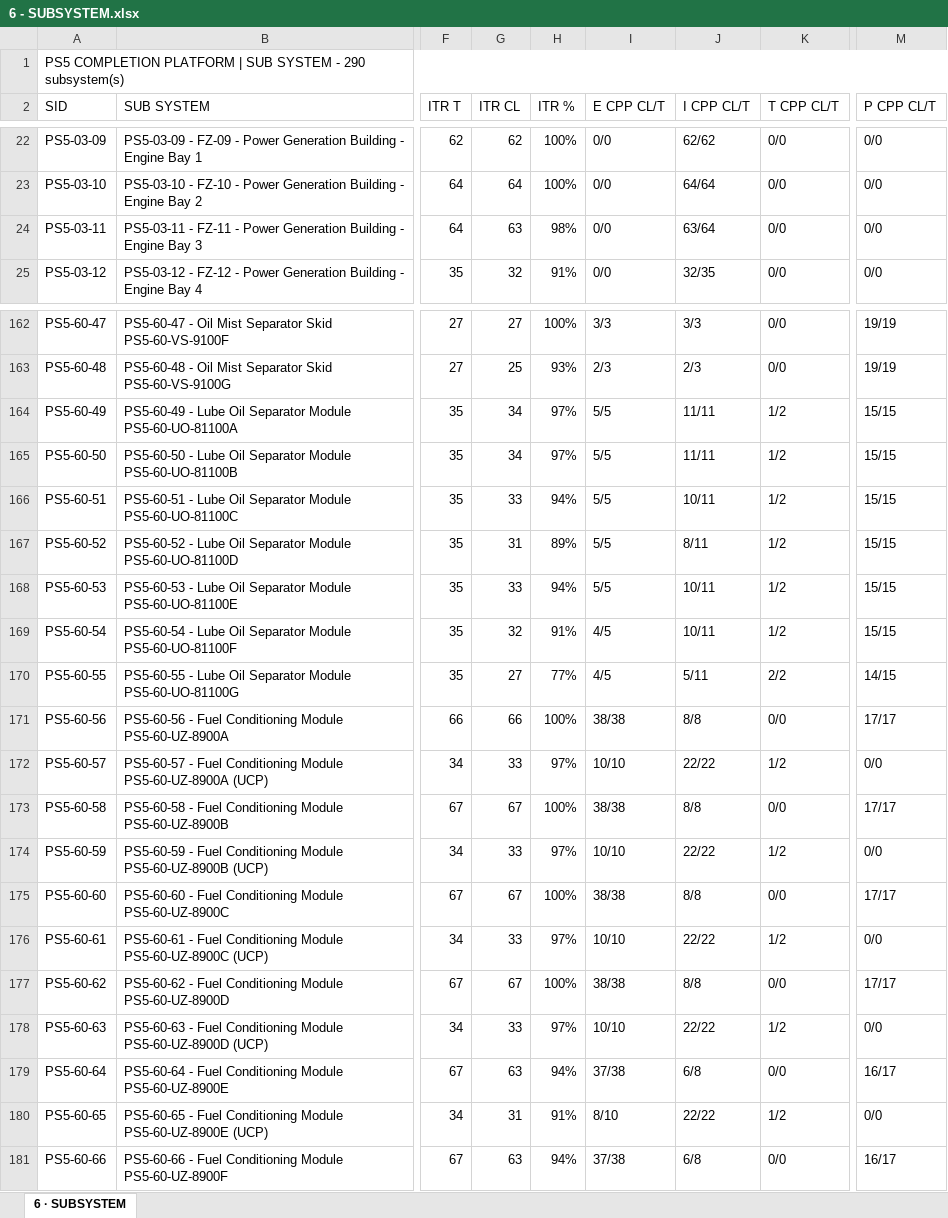
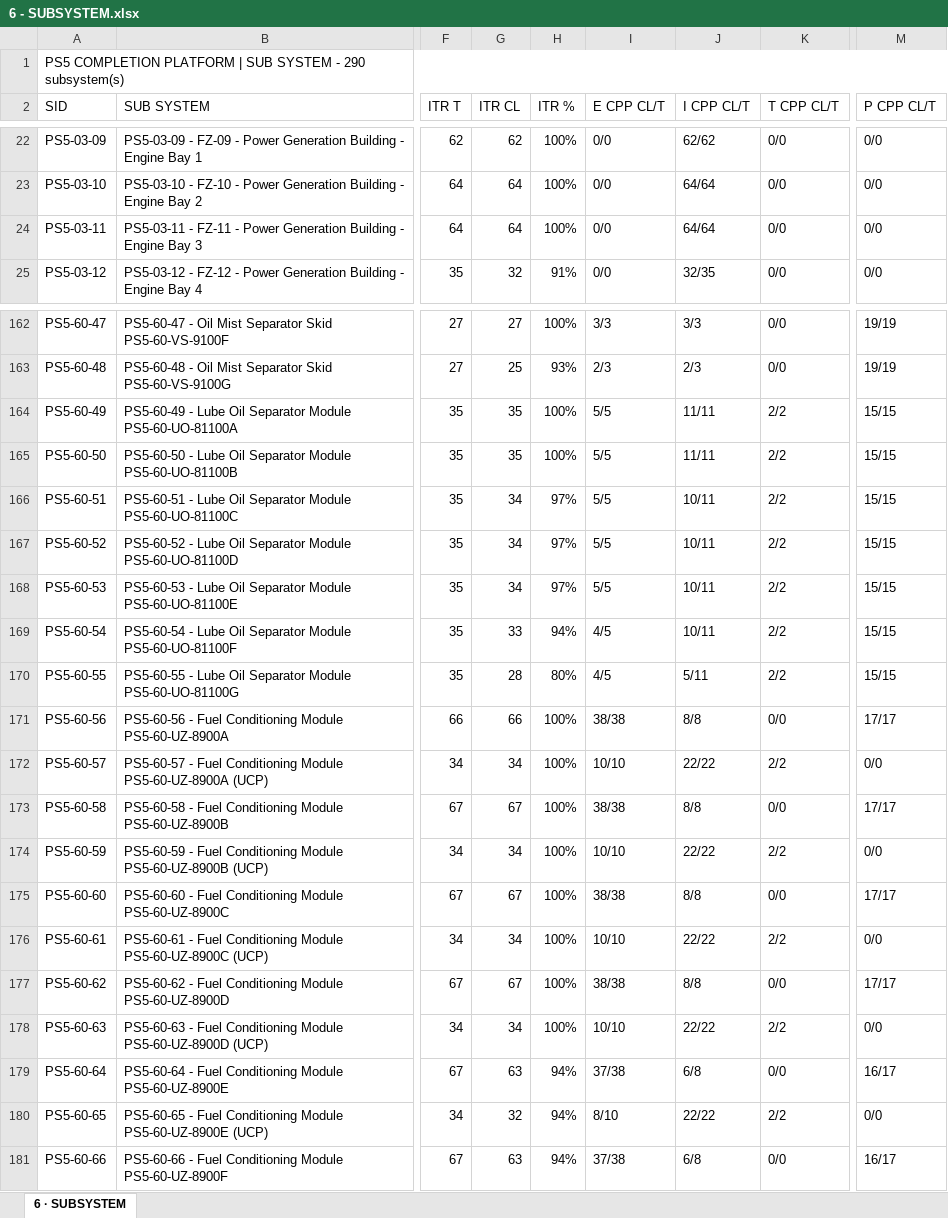
Before and after one commit to Mohamedgawad1/PS5-COMPLETION-PLATFORM, an Excel workbook: EXCEL/6 - SUBSYSTEM.xlsx, sheet 6 · SUBSYSTEM, drawn as a sheet; only a part is shown, gaps mark what is left out; values as stored, in another font and other column widths than the file's, no cell formats; the diff covers the shown part only; the diff names each change by its address in the sheet, - before the commit and + after, or states it on an @@ line.

```diff
--- a/EXCEL/6 - SUBSYSTEM.xlsx (sheet 6 · SUBSYSTEM)
+++ b/EXCEL/6 - SUBSYSTEM.xlsx (sheet 6 · SUBSYSTEM)
-G24 (ITR CL): 63
+G24 (ITR CL): 64
-H24 (ITR %): 98%
+H24 (ITR %): 100%
-J24 (I CPP CL/T): 63/64
+J24 (I CPP CL/T): 64/64
-G164:G165 (ITR CL): 34
+G164:G165 (ITR CL): 35
-H164:H165 (ITR %): 97%
+H164:H165 (ITR %): 100%
-K164:K169 (T CPP CL/T): 1/2
+K164:K169 (T CPP CL/T): 2/2
-G166 (ITR CL): 33
+G166 (ITR CL): 34
-H166 (ITR %): 94%
+H166 (ITR %): 97%
-G167 (ITR CL): 31
+G167 (ITR CL): 34
-H167 (ITR %): 89%
+H167 (ITR %): 97%
-J167 (I CPP CL/T): 8/11
+J167 (I CPP CL/T): 10/11
-G168 (ITR CL): 33
+G168 (ITR CL): 34
-H168 (ITR %): 94%
+H168 (ITR %): 97%
-G169 (ITR CL): 32
+G169 (ITR CL): 33
-H169 (ITR %): 91%
+H169 (ITR %): 94%
-G170 (ITR CL): 27
+G170 (ITR CL): 28
-H170 (ITR %): 77%
+H170 (ITR %): 80%
-M170 (P CPP CL/T): 14/15
+M170 (P CPP CL/T): 15/15
-G172 (ITR CL): 33
+G172 (ITR CL): 34
-H172 (ITR %): 97%
+H172 (ITR %): 100%
-K172 (T CPP CL/T): 1/2
+K172 (T CPP CL/T): 2/2
-G174 (ITR CL): 33
+G174 (ITR CL): 34
-H174 (ITR %): 97%
+H174 (ITR %): 100%
-K174 (T CPP CL/T): 1/2
+K174 (T CPP CL/T): 2/2
-G176 (ITR CL): 33
+G176 (ITR CL): 34
-H176 (ITR %): 97%
+H176 (ITR %): 100%
-K176 (T CPP CL/T): 1/2
+K176 (T CPP CL/T): 2/2
-G178 (ITR CL): 33
+G178 (ITR CL): 34
-H178 (ITR %): 97%
+H178 (ITR %): 100%
-K178 (T CPP CL/T): 1/2
+K178 (T CPP CL/T): 2/2
-G180 (ITR CL): 31
+G180 (ITR CL): 32
-H180 (ITR %): 91%
+H180 (ITR %): 94%
-K180 (T CPP CL/T): 1/2
+K180 (T CPP CL/T): 2/2
```
Also changed, not shown: 151 edited cells elsewhere in this sheet, cell formats, EXCEL/1 - DASHBOARD.xlsx, EXCEL/2 - RFC PROGRESS.xlsx, 8 other files.
